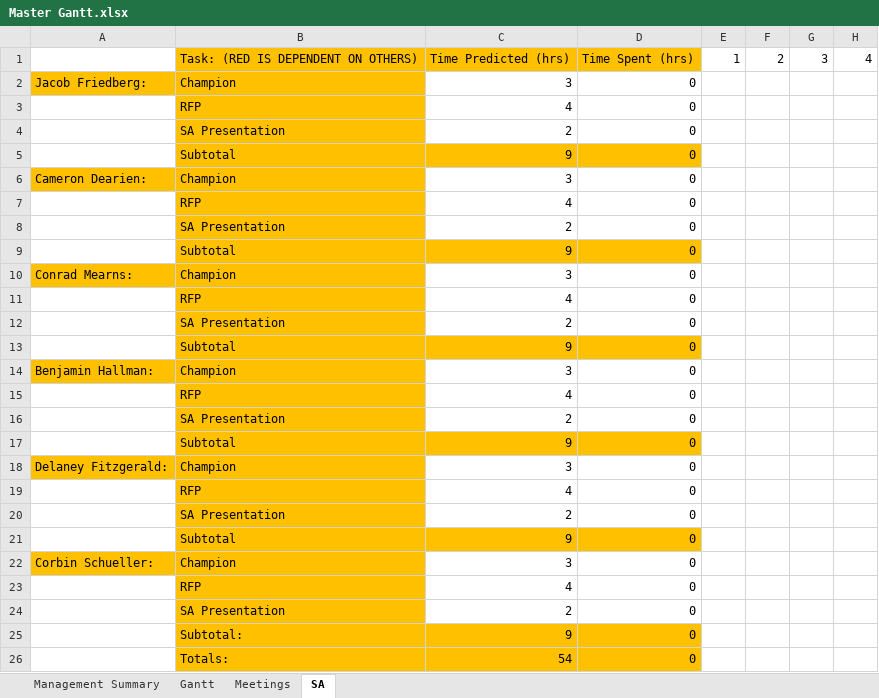
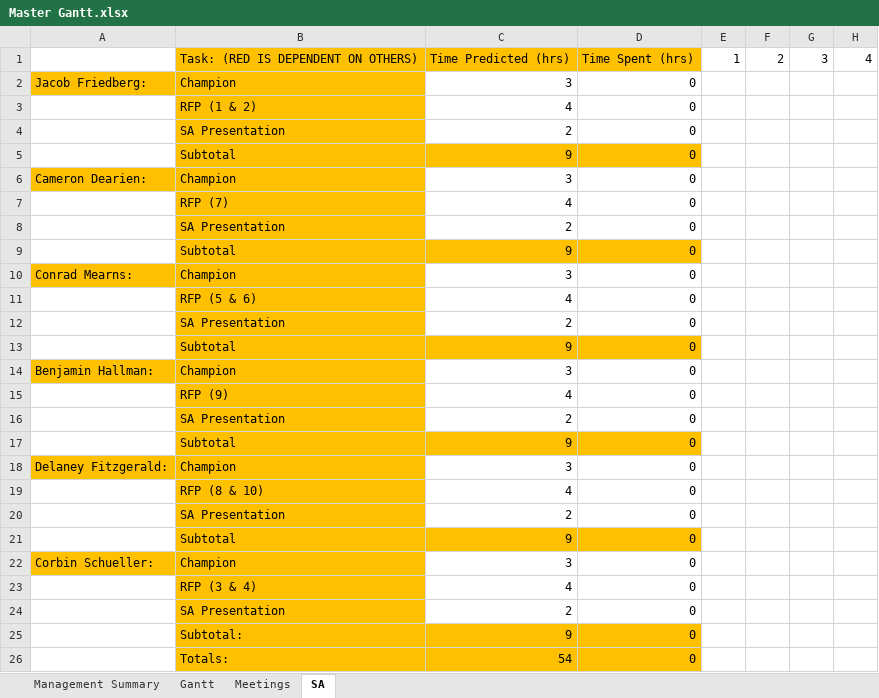
Before and after one commit to Jacob-Friedberg/Maze_Runner, an Excel workbook: Documents/Master Gantt.xlsx, sheet SA, drawn as a sheet; only a part is shown; values as stored, in another font and other column widths than the file's, no borders; the diff names each change by its address in the sheet, - before the commit and + after, or states it on an @@ line.

```diff
--- a/Documents/Master Gantt.xlsx (sheet SA)
+++ b/Documents/Master Gantt.xlsx (sheet SA)
-B3: RFP
+B3: RFP (1 & 2)
-B7: RFP
+B7: RFP (7)
-B11: RFP
+B11: RFP (5 & 6)
-B15: RFP
+B15: RFP (9)
-B19: RFP
+B19: RFP (8 & 10)
-B23: RFP
+B23: RFP (3 & 4)
```
Also changed, not shown: sheet Management Summary, sheet Meetings, sheet Gantt.
